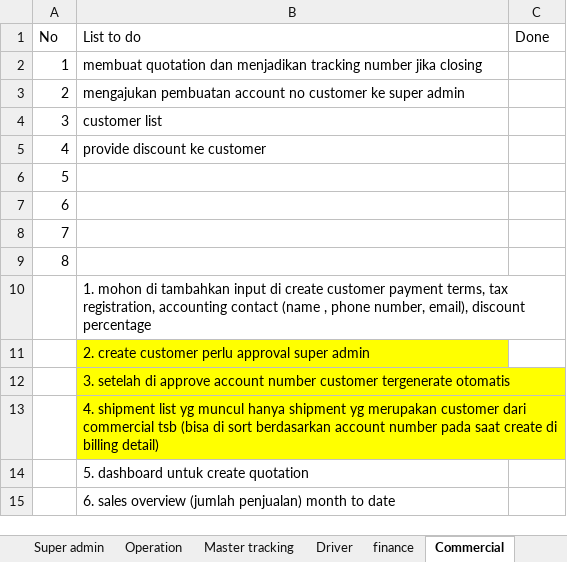
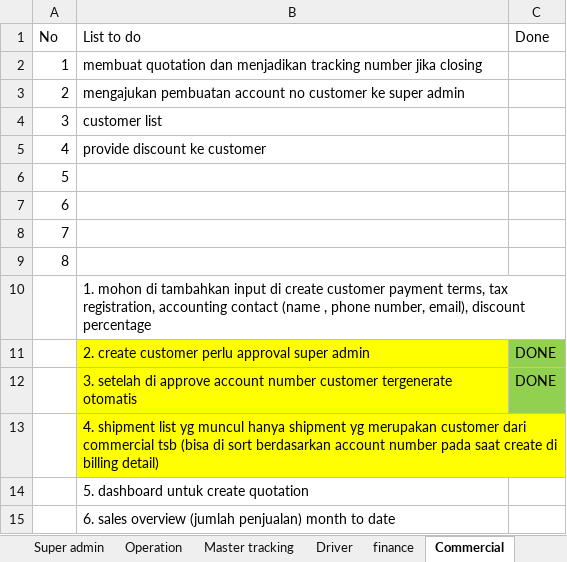
Before and after one commit to habibsyuhada/xpdc, an Excel workbook: doc/please cek.xlsx, sheet Commercial, drawn as a sheet; values as stored, in another font and other column widths than the file's, no borders; the diff names each change by its address in the sheet, - before the commit and + after, or states it on an @@ line.

```diff
--- a/doc/please cek.xlsx (sheet Commercial)
+++ b/doc/please cek.xlsx (sheet Commercial)
-C11:C12 (Done): (empty)
+C11:C12 (Done): DONE
-C11:C12 fill: none
+C11:C12 fill: #92D050
```
Also changed, not shown: 4 other files.
